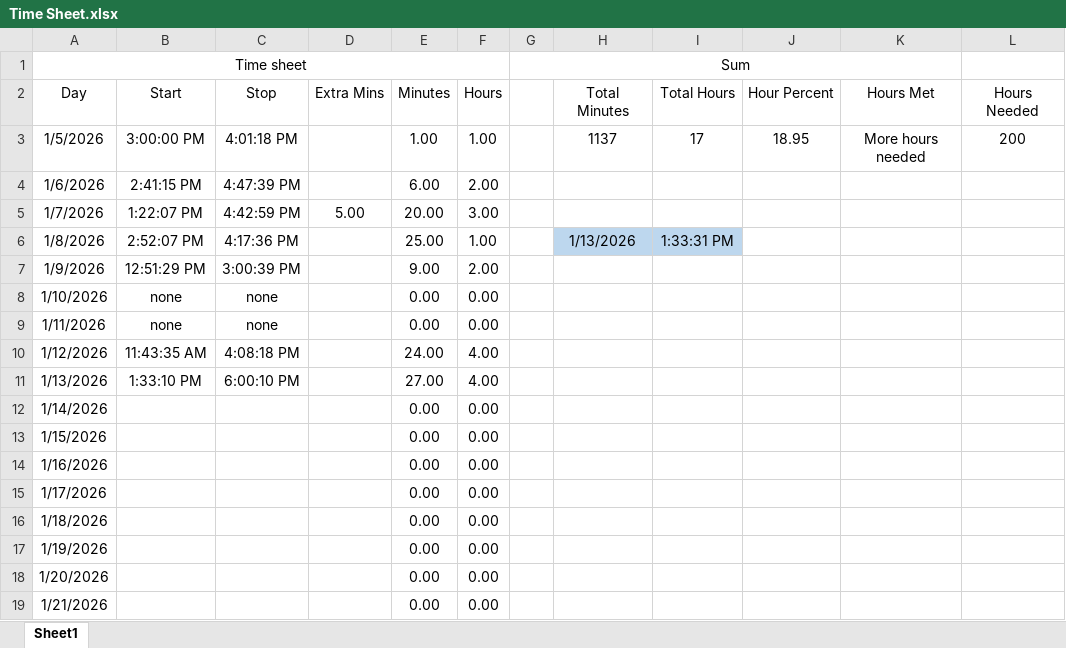
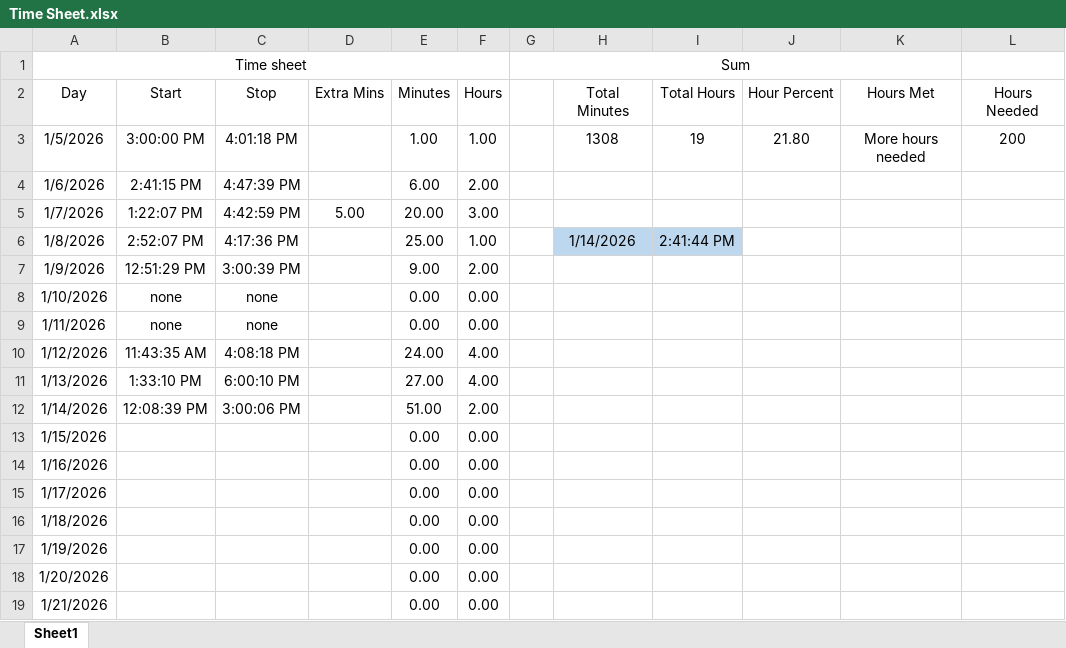
Before and after one commit to supertrey2004/Secure-Multi-Layer-Network-Project---Capstone, an Excel workbook: Baseline_docs/Time Sheet.xlsx, sheet Sheet1, drawn as a sheet; only a part is shown; values as stored, in another font and other column widths than the file's, no borders; table styles not drawn; the diff names each change by its address in the sheet, - before the commit and + after, or states it on an @@ line.

```diff
--- a/Baseline_docs/Time Sheet.xlsx (sheet Sheet1)
+++ b/Baseline_docs/Time Sheet.xlsx (sheet Sheet1)
-H3: 1137
+H3: 1308
-I3: 17
+I3: 19
-J3: 18.95
+J3: 21.80
-H6: 1/13/2026
+H6: 1/14/2026
-I6: 1:33:31 PM
+I6: 2:41:44 PM
-B12: (empty)
+B12: 12:08:39 PM
-C12: (empty)
+C12: 3:00:06 PM
-E12: 0.00
+E12: 51.00
-F12: 0.00
+F12: 2.00
```
Also changed, not shown: 6 other files.
